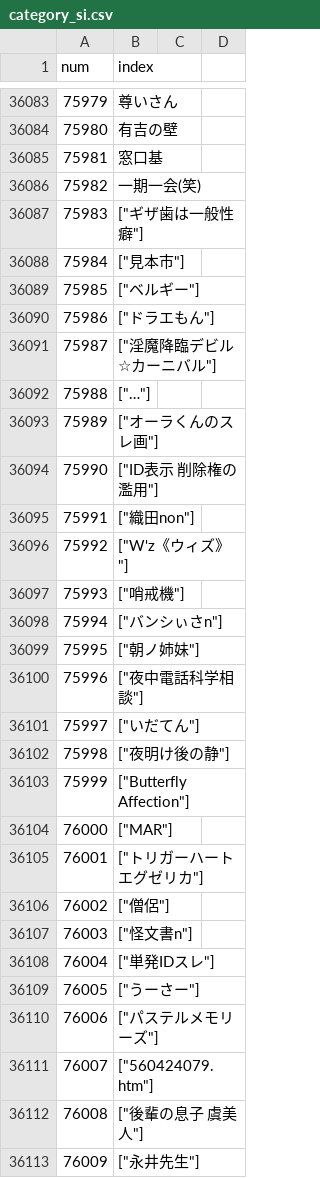
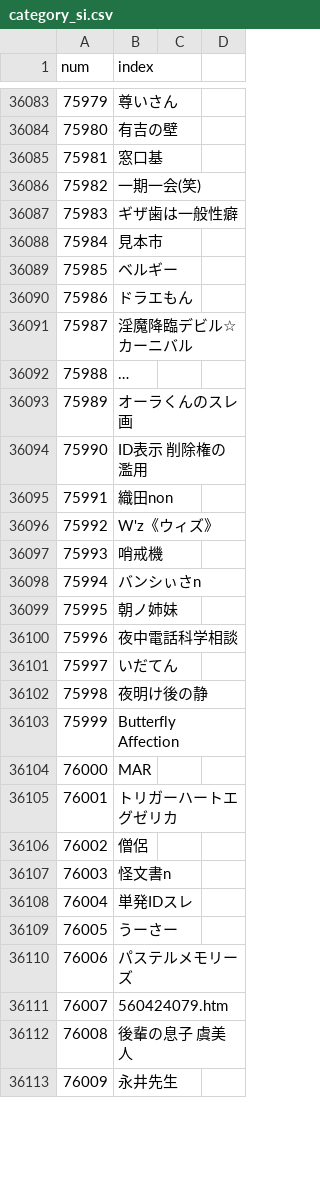
Before and after one commit to eggplants/f_down, a CSV file: csv/category_si.csv, drawn as a sheet; only a part is shown, gaps mark what is left out; the diff covers the shown part only; the diff names each change by its address in the sheet, - before the commit and + after, or states it on an @@ line.

```diff
--- a/csv/category_si.csv
+++ b/csv/category_si.csv
-B36087 (index): ["ギザ歯は一般性癖"]
+B36087 (index): ギザ歯は一般性癖
-B36088 (index): ["見本市"]
+B36088 (index): 見本市
-B36089 (index): ["ベルギー"]
+B36089 (index): ベルギー
-B36090 (index): ["ドラエもん"]
+B36090 (index): ドラエもん
-B36091 (index): ["淫魔降臨デビル☆カーニバル"]
+B36091 (index): 淫魔降臨デビル☆カーニバル
-B36092 (index): ["…"]
+B36092 (index): …
-B36093 (index): ["オーラくんのスレ画"]
+B36093 (index): オーラくんのスレ画
-B36094 (index): ["ID表示 削除権の濫用"]
+B36094 (index): ID表示 削除権の濫用
-B36095 (index): ["織田non"]
+B36095 (index): 織田non
-B36096 (index): ["W'z《ウィズ》"]
+B36096 (index): W'z《ウィズ》
-B36097 (index): ["哨戒機"]
+B36097 (index): 哨戒機
-B36098 (index): ["バンシぃさn"]
+B36098 (index): バンシぃさn
-B36099 (index): ["朝ノ姉妹"]
+B36099 (index): 朝ノ姉妹
-B36100 (index): ["夜中電話科学相談"]
+B36100 (index): 夜中電話科学相談
-B36101 (index): ["いだてん"]
+B36101 (index): いだてん
-B36102 (index): ["夜明け後の静"]
+B36102 (index): 夜明け後の静
-B36103 (index): ["Butterfly Affection"]
+B36103 (index): Butterfly Affection
-B36104 (index): ["MAR"]
+B36104 (index): MAR
-B36105 (index): ["トリガーハートエグゼリカ"]
+B36105 (index): トリガーハートエグゼリカ
-B36106 (index): ["僧侶"]
+B36106 (index): 僧侶
-B36107 (index): ["怪文書n"]
+B36107 (index): 怪文書n
-B36108 (index): ["単発IDスレ"]
+B36108 (index): 単発IDスレ
-B36109 (index): ["うーさー"]
+B36109 (index): うーさー
-B36110 (index): ["パステルメモリーズ"]
+B36110 (index): パステルメモリーズ
-B36111 (index): ["560424079.htm"]
+B36111 (index): 560424079.htm
-B36112 (index): ["後輩の息子 虞美人"]
+B36112 (index): 後輩の息子 虞美人
-B36113 (index): ["永井先生"]
+B36113 (index): 永井先生
```
Also changed, not shown: 57 edited cells elsewhere in this file, 4 other files.
